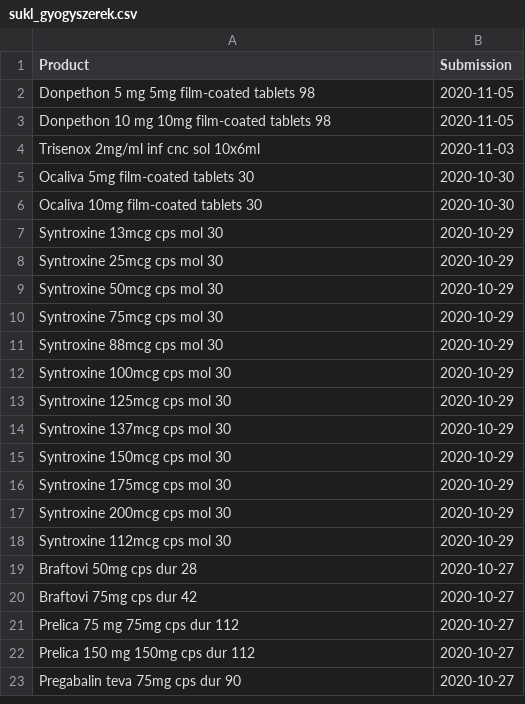
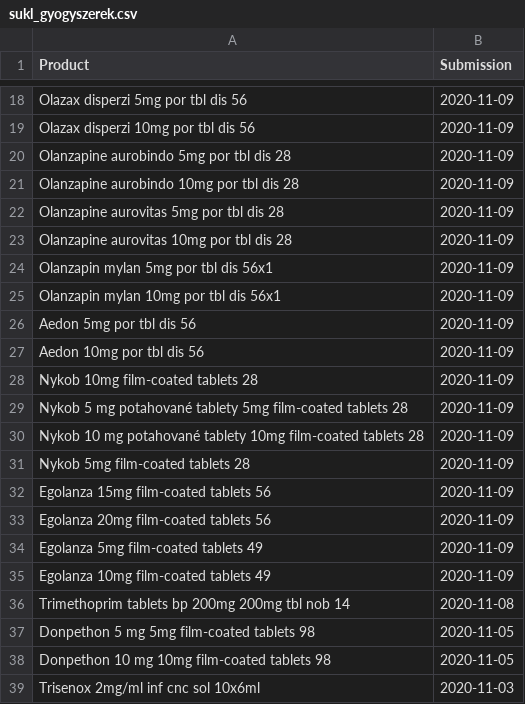
Before and after one commit to fairandaffordable/fairandaffordable.github.io, a CSV file: _data/sukl_gyogyszerek.csv, drawn as a sheet; only a part is shown, gaps mark what is left out; the shorter side is filled out with more unchanged rows; the diff covers the shown part only.

Commit message:
site regular update

```diff
--- a/_data/sukl_gyogyszerek.csv
+++ b/_data/sukl_gyogyszerek.csv
@@ -2 +18,20 @@
+"Olazax disperzi 5mg por tbl dis 56",2020-11-09
+"Olazax disperzi 10mg por tbl dis 56",2020-11-09
+"Olanzapine aurobindo 5mg por tbl dis 28",2020-11-09
+"Olanzapine aurobindo 10mg por tbl dis 28",2020-11-09
+"Olanzapine aurovitas 5mg por tbl dis 28",2020-11-09
+"Olanzapine aurovitas 10mg por tbl dis 28",2020-11-09
+"Olanzapin mylan 5mg por tbl dis 56x1",2020-11-09
+"Olanzapin mylan 10mg por tbl dis 56x1",2020-11-09
+"Aedon 5mg por tbl dis 56",2020-11-09
+"Aedon 10mg por tbl dis 56",2020-11-09
+"Nykob 10mg film-coated tablets 28",2020-11-09
+"Nykob 5 mg potahované tablety 5mg film-coated tablets 28",2020-11-09
+"Nykob 10 mg potahované tablety 10mg film-coated tablets 28",2020-11-09
+"Nykob 5mg film-coated tablets 28",2020-11-09
+"Egolanza 15mg film-coated tablets 56",2020-11-09
+"Egolanza 20mg film-coated tablets 56",2020-11-09
+"Egolanza 5mg film-coated tablets 49",2020-11-09
+"Egolanza 10mg film-coated tablets 49",2020-11-09
+"Trimethoprim tablets bp 200mg 200mg tbl nob 14",2020-11-08
 "Donpethon 5 mg 5mg film-coated tablets 98",2020-11-05
```
Also changed, not shown: 16 added rows and 5 moved rows elsewhere in this file.
